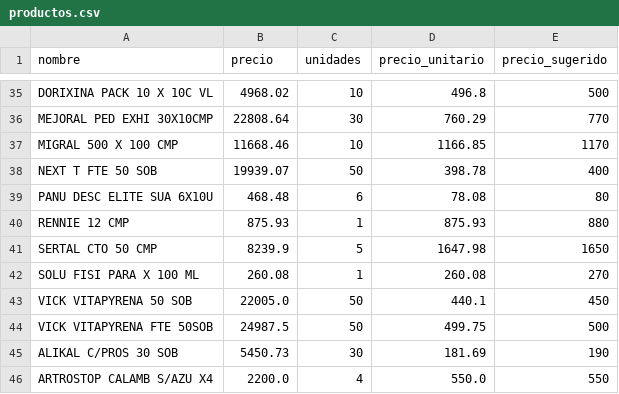
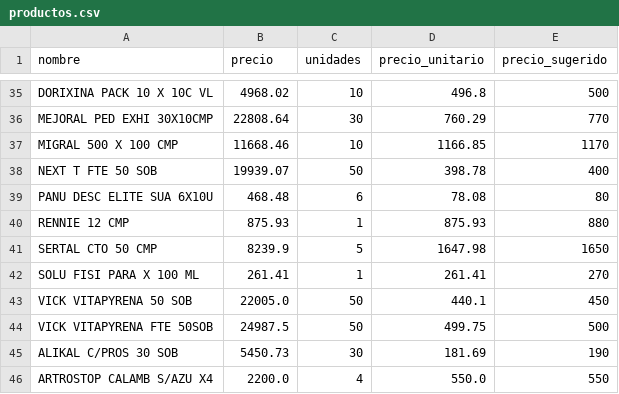
Before and after one commit to nicolas0715/WebScrapping1, a CSV file: productos.csv, drawn as a sheet; only a part is shown, gaps mark what is left out.

Commit message:
Commit desde script

```diff
--- a/productos.csv
+++ b/productos.csv
@@ -41,3 +41,3 @@ RENNIE 12 CMP,875.93,1,875.93,880
 SERTAL CTO 50 CMP,8239.9,5,1647.98,1650
-SOLU FISI PARA X 100 ML,260.08,1,260.08,270
+SOLU FISI PARA X 100 ML,261.41,1,261.41,270
 VICK VITAPYRENA 50 SOB,22005.0,50,440.1,450
```
